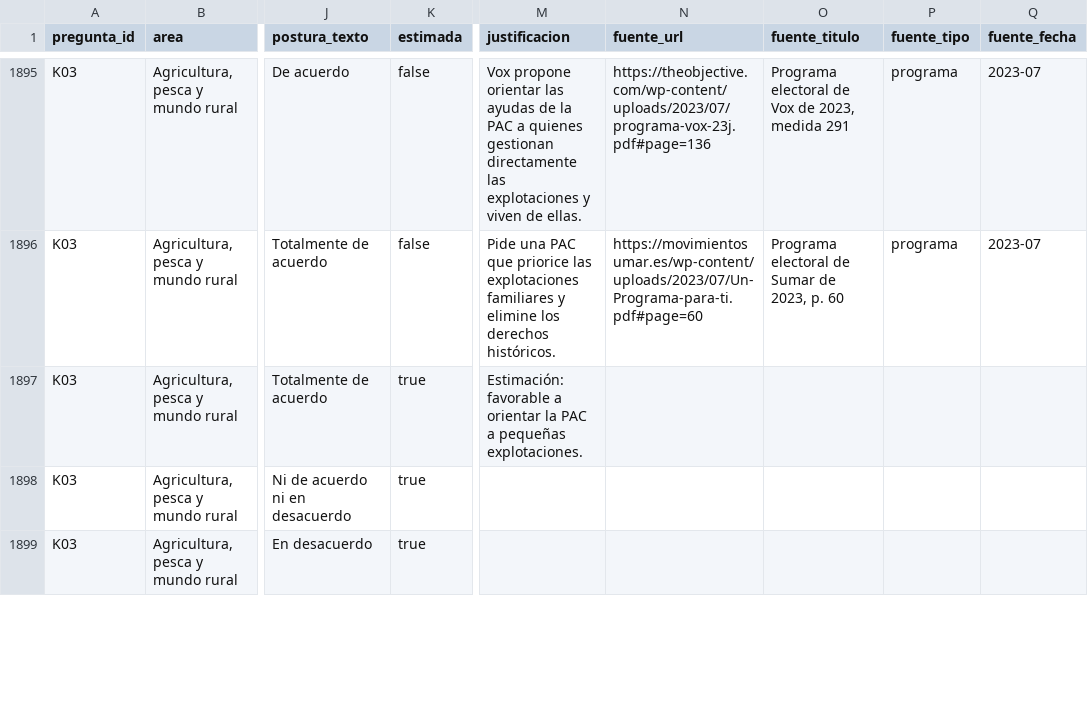
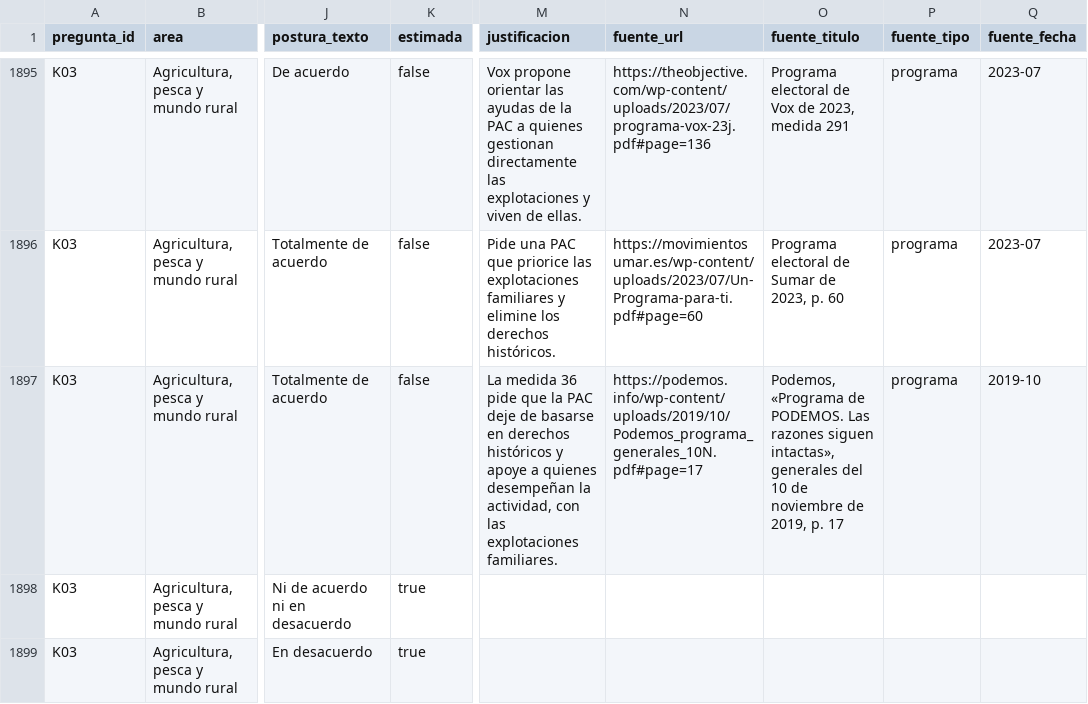
Before and after one commit to menendezpeoe-maker/menendezpeoe-maker.github.io, a CSV file: datos/posturas.csv, drawn as a sheet; only a part is shown, gaps mark what is left out; the diff covers the shown part only; the diff names each change by its address in the sheet, - before the commit and + after, or states it on an @@ line.

```diff
--- a/datos/posturas.csv
+++ b/datos/posturas.csv
-K1897 (estimada): true
+K1897 (estimada): false
-M1897 (justificacion): Estimación: favorable a orientar la PAC a pequeñas explotaciones.
+M1897 (justificacion): La medida 36 pide que la PAC deje de basarse en derechos históricos y apoye a quienes desempeñan la actividad, con las explotaciones familiares.
-N1897 (fuente_url): (empty)
+N1897 (fuente_url): https://podemos.info/wp-content/uploads/2019/10/Podemos_programa_generales_10N.pdf#page=17
-O1897 (fuente_titulo): (empty)
+O1897 (fuente_titulo): Podemos, «Programa de PODEMOS. Las razones siguen intactas», generales del 10 de noviembre de 2019, p. 17
-P1897 (fuente_tipo): (empty)
+P1897 (fuente_tipo): programa
-Q1897 (fuente_fecha): (empty)
+Q1897 (fuente_fecha): 2019-10
```
Also changed, not shown: 62 edited cells elsewhere in this file, 35 other files.
